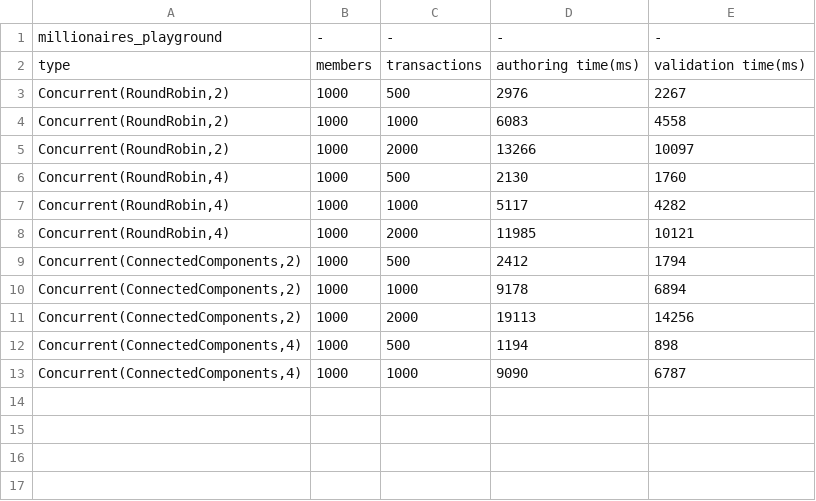
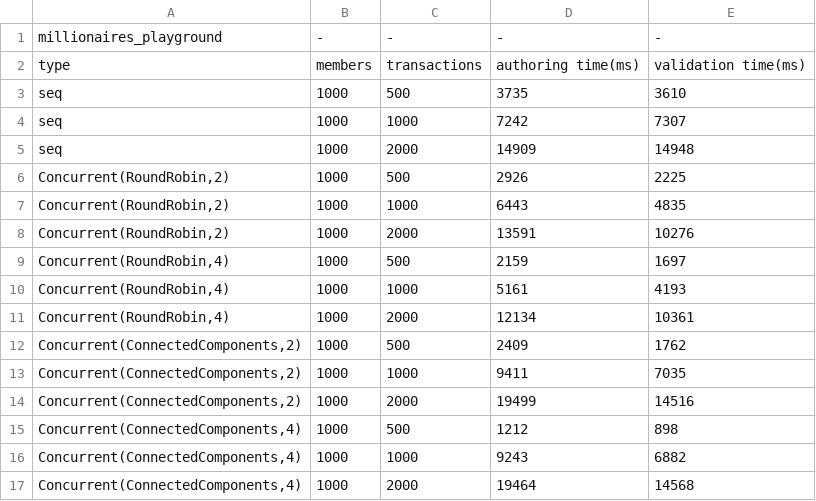
Before and after one commit to kianenigma/SonicChain, a CSV file: benchmarks/millionaires_playground.csv, drawn as a sheet.

```diff
--- a/benchmarks/millionaires_playground.csv
+++ b/benchmarks/millionaires_playground.csv
@@ -2,12 +2,16 @@ millionaires_playground,-,-,-,-
 type,members,transactions,authoring time(ms),validation time(ms)
-"Concurrent(RoundRobin,2)",1000,500,2976,2267
-"Concurrent(RoundRobin,2)",1000,1000,6083,4558
-"Concurrent(RoundRobin,2)",1000,2000,13266,10097
-"Concurrent(RoundRobin,4)",1000,500,2130,1760
-"Concurrent(RoundRobin,4)",1000,1000,5117,4282
-"Concurrent(RoundRobin,4)",1000,2000,11985,10121
-"Concurrent(ConnectedComponents,2)",1000,500,2412,1794
-"Concurrent(ConnectedComponents,2)",1000,1000,9178,6894
-"Concurrent(ConnectedComponents,2)",1000,2000,19113,14256
-"Concurrent(ConnectedComponents,4)",1000,500,1194,898
-"Concurrent(ConnectedComponents,4)",1000,1000,9090,6787
+seq,1000,500,3735,3610
+seq,1000,1000,7242,7307
+seq,1000,2000,14909,14948
+"Concurrent(RoundRobin,2)",1000,500,2926,2225
+"Concurrent(RoundRobin,2)",1000,1000,6443,4835
+"Concurrent(RoundRobin,2)",1000,2000,13591,10276
+"Concurrent(RoundRobin,4)",1000,500,2159,1697
+"Concurrent(RoundRobin,4)",1000,1000,5161,4193
+"Concurrent(RoundRobin,4)",1000,2000,12134,10361
+"Concurrent(ConnectedComponents,2)",1000,500,2409,1762
+"Concurrent(ConnectedComponents,2)",1000,1000,9411,7035
+"Concurrent(ConnectedComponents,2)",1000,2000,19499,14516
+"Concurrent(ConnectedComponents,4)",1000,500,1212,898
+"Concurrent(ConnectedComponents,4)",1000,1000,9243,6882
+"Concurrent(ConnectedComponents,4)",1000,2000,19464,14568
```
Also changed, not shown: benchmarks/middle_class_playground_1key.csv, benchmarks/middle_class_playground_2key.csv, 1 other file.
